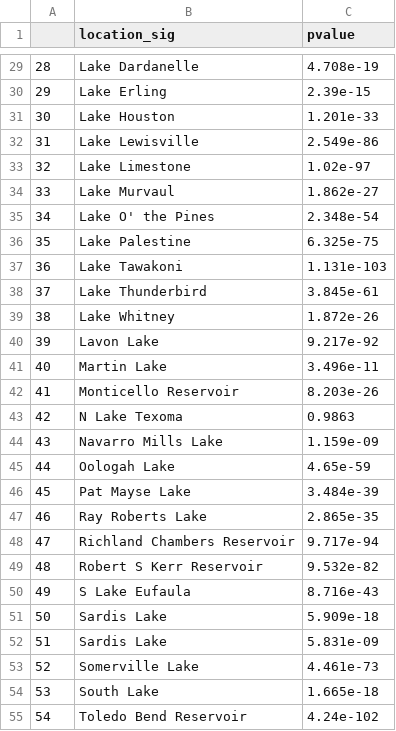
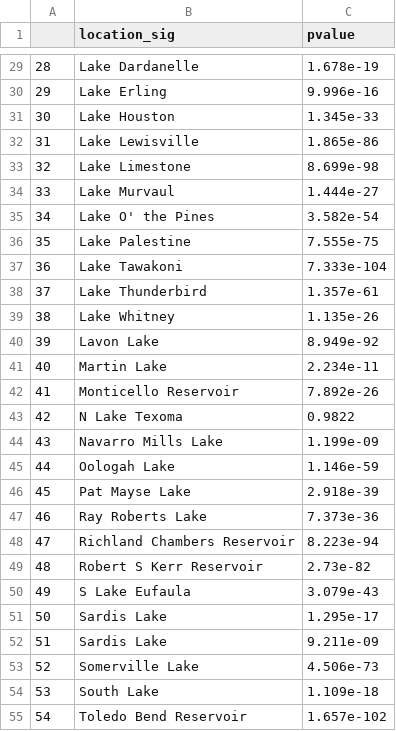
Before and after one commit to puruckertom/ignatius_reservoirs, a CSV file: data_out/location_pvalues.csv, drawn as a sheet; only a part is shown, gaps mark what is left out; the diff covers the shown part only.

```diff
--- a/data_out/location_pvalues.csv
+++ b/data_out/location_pvalues.csv
@@ -29,27 +29,27 @@
-"28","Lake Dardanelle","4.708e-19"
-"29","Lake Erling","2.39e-15"
-"30","Lake Houston","1.201e-33"
-"31","Lake Lewisville","2.549e-86"
-"32","Lake Limestone","1.02e-97"
-"33","Lake Murvaul","1.862e-27"
-"34","Lake O' the Pines","2.348e-54"
-"35","Lake Palestine","6.325e-75"
-"36","Lake Tawakoni","1.131e-103"
-"37","Lake Thunderbird","3.845e-61"
-"38","Lake Whitney","1.872e-26"
-"39","Lavon Lake","9.217e-92"
-"40","Martin Lake","3.496e-11"
-"41","Monticello Reservoir","8.203e-26"
-"42","N Lake Texoma","0.9863"
-"43","Navarro Mills Lake","1.159e-09"
-"44","Oologah Lake","4.65e-59"
-"45","Pat Mayse Lake","3.484e-39"
-"46","Ray Roberts Lake","2.865e-35"
-"47","Richland Chambers Reservoir","9.717e-94"
-"48","Robert S Kerr Reservoir","9.532e-82"
-"49","S Lake Eufaula","8.716e-43"
-"50","Sardis Lake","5.909e-18"
-"51","Sardis Lake","5.831e-09"
-"52","Somerville Lake","4.461e-73"
-"53","South Lake","1.665e-18"
-"54","Toledo Bend Reservoir","4.24e-102"
+"28","Lake Dardanelle","1.678e-19"
+"29","Lake Erling","9.996e-16"
+"30","Lake Houston","1.345e-33"
+"31","Lake Lewisville","1.865e-86"
+"32","Lake Limestone","8.699e-98"
+"33","Lake Murvaul","1.444e-27"
+"34","Lake O' the Pines","3.582e-54"
+"35","Lake Palestine","7.555e-75"
+"36","Lake Tawakoni","7.333e-104"
+"37","Lake Thunderbird","1.357e-61"
+"38","Lake Whitney","1.135e-26"
+"39","Lavon Lake","8.949e-92"
+"40","Martin Lake","2.234e-11"
+"41","Monticello Reservoir","7.892e-26"
+"42","N Lake Texoma","0.9822"
+"43","Navarro Mills Lake","1.199e-09"
+"44","Oologah Lake","1.146e-59"
+"45","Pat Mayse Lake","2.918e-39"
+"46","Ray Roberts Lake","7.373e-36"
+"47","Richland Chambers Reservoir","8.223e-94"
+"48","Robert S Kerr Reservoir","2.73e-82"
+"49","S Lake Eufaula","3.079e-43"
+"50","Sardis Lake","1.295e-17"
+"51","Sardis Lake","9.211e-09"
+"52","Somerville Lake","4.506e-73"
+"53","South Lake","1.109e-18"
+"54","Toledo Bend Reservoir","1.657e-102"
```
Also changed, not shown: 33 edited cells elsewhere in this file, 1 other file.
